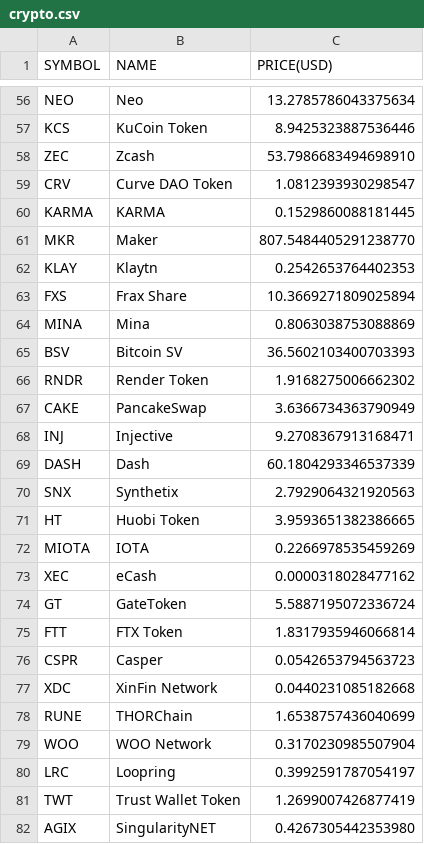
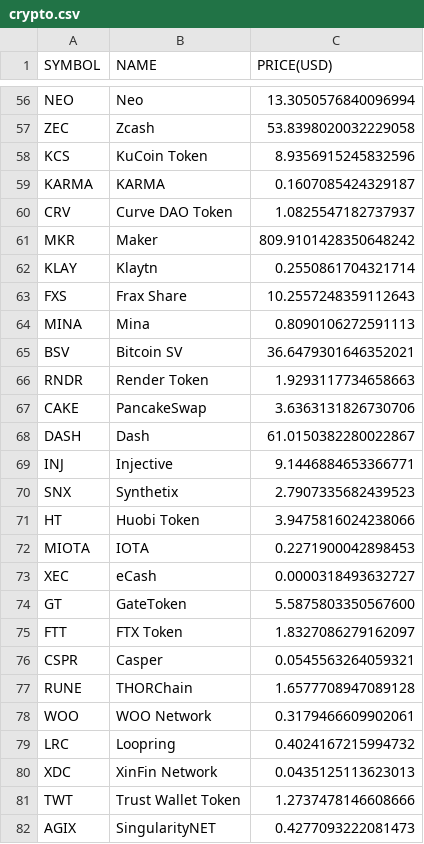
Before and after one commit to chrisliti/Crypto-Test, a CSV file: crypto.csv, drawn as a sheet; only a part is shown, gaps mark what is left out; removed rows and columns are numbered as before the commit, all else as after; the diff covers the shown part only; the diff names each change by its address in the sheet, - before the commit and + after, or states it on an @@ line.

```diff
--- a/crypto.csv
+++ b/crypto.csv
-C56 (PRICE(USD)): 13.2785786043375634
+C56 (PRICE(USD)): 13.3050576840096994
-row 57: KCS | KuCoin Token | 8.9425323887536446
-C57 (PRICE(USD)): 53.7986683494698910
+C57 (PRICE(USD)): 53.8398020032229058
-row 59: CRV | Curve DAO Token | 1.0812393930298547
+row 58: KCS | KuCoin Token | 8.9356915245832596
-C59 (PRICE(USD)): 0.1529860088181445
+C59 (PRICE(USD)): 0.1607085424329187
+row 60: CRV | Curve DAO Token | 1.0825547182737937
-C61 (PRICE(USD)): 807.5484405291238770
+C61 (PRICE(USD)): 809.9101428350648242
-C62 (PRICE(USD)): 0.2542653764402353
+C62 (PRICE(USD)): 0.2550861704321714
-C63 (PRICE(USD)): 10.3669271809025894
+C63 (PRICE(USD)): 10.2557248359112643
-C64 (PRICE(USD)): 0.8063038753088869
+C64 (PRICE(USD)): 0.8090106272591113
-C65 (PRICE(USD)): 36.5602103400703393
+C65 (PRICE(USD)): 36.6479301646352021
-C66 (PRICE(USD)): 1.9168275006662302
+C66 (PRICE(USD)): 1.9293117734658663
-C67 (PRICE(USD)): 3.6366734363790949
+C67 (PRICE(USD)): 3.6363131826730706
-row 68: INJ | Injective | 9.2708367913168471
-C68 (PRICE(USD)): 60.1804293346537339
+C68 (PRICE(USD)): 61.0150382280022867
+row 69: INJ | Injective | 9.1446884653366771
-C70 (PRICE(USD)): 2.7929064321920563
+C70 (PRICE(USD)): 2.7907335682439523
-C71 (PRICE(USD)): 3.9593651382386665
+C71 (PRICE(USD)): 3.9475816024238066
-C72 (PRICE(USD)): 0.2266978535459269
+C72 (PRICE(USD)): 0.2271900042898453
-C73 (PRICE(USD)): 0.0000318028477162
+C73 (PRICE(USD)): 0.0000318493632727
-C74 (PRICE(USD)): 5.5887195072336724
+C74 (PRICE(USD)): 5.5875803350567600
-C75 (PRICE(USD)): 1.8317935946066814
+C75 (PRICE(USD)): 1.8327086279162097
-C76 (PRICE(USD)): 0.0542653794563723
+C76 (PRICE(USD)): 0.0545563264059321
-row 77: XDC | XinFin Network | 0.0440231085182668
-C77 (PRICE(USD)): 1.6538757436040699
+C77 (PRICE(USD)): 1.6577708947089128
-C78 (PRICE(USD)): 0.3170230985507904
+C78 (PRICE(USD)): 0.3179466609902061
-C79 (PRICE(USD)): 0.3992591787054197
+C79 (PRICE(USD)): 0.4024167215994732
+row 80: XDC | XinFin Network | 0.0435125113623013
-C81 (PRICE(USD)): 1.2699007426877419
+C81 (PRICE(USD)): 1.2737478146608666
-C82 (PRICE(USD)): 0.4267305442353980
+C82 (PRICE(USD)): 0.4277093222081473
```
Also changed, not shown: 3 added rows, 3 removed rows and 70 edited cells elsewhere in this file, crypto dated.csv.
